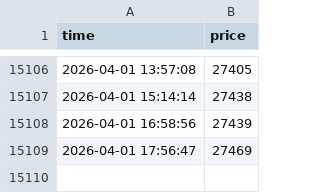
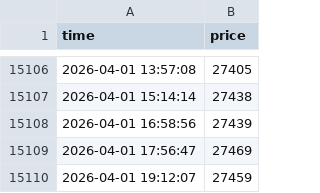
Before and after one commit to khiemdoan/market-today, a CSV file: data/p2p.csv, drawn as a sheet; only a part is shown, gaps mark what is left out.

```diff
--- a/data/p2p.csv
+++ b/data/p2p.csv
@@ -15109 +15109,2 @@ time,price
 2026-04-01 17:56:47,27469
+2026-04-01 19:12:07,27459
```
